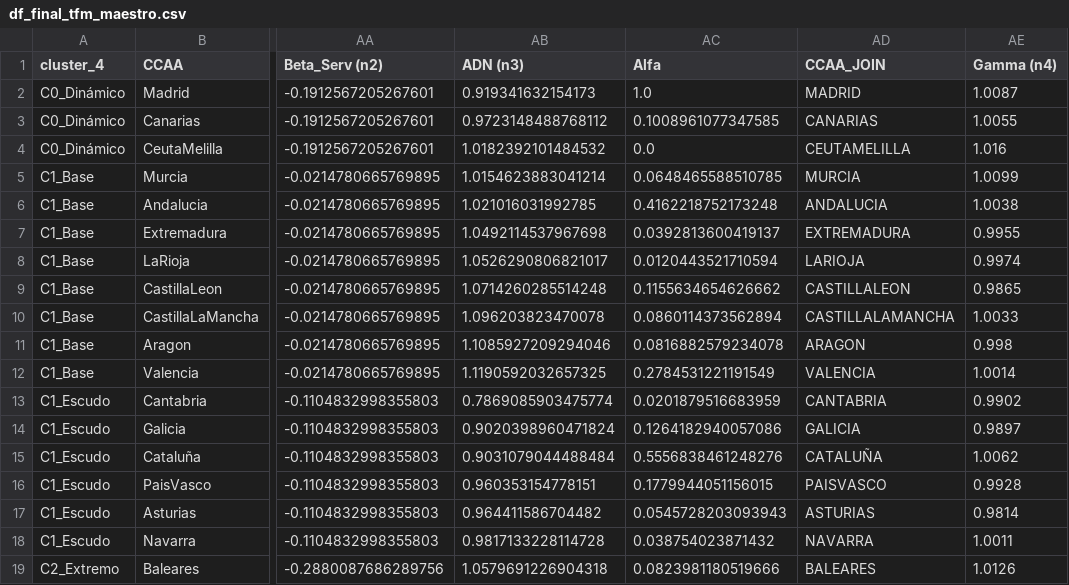
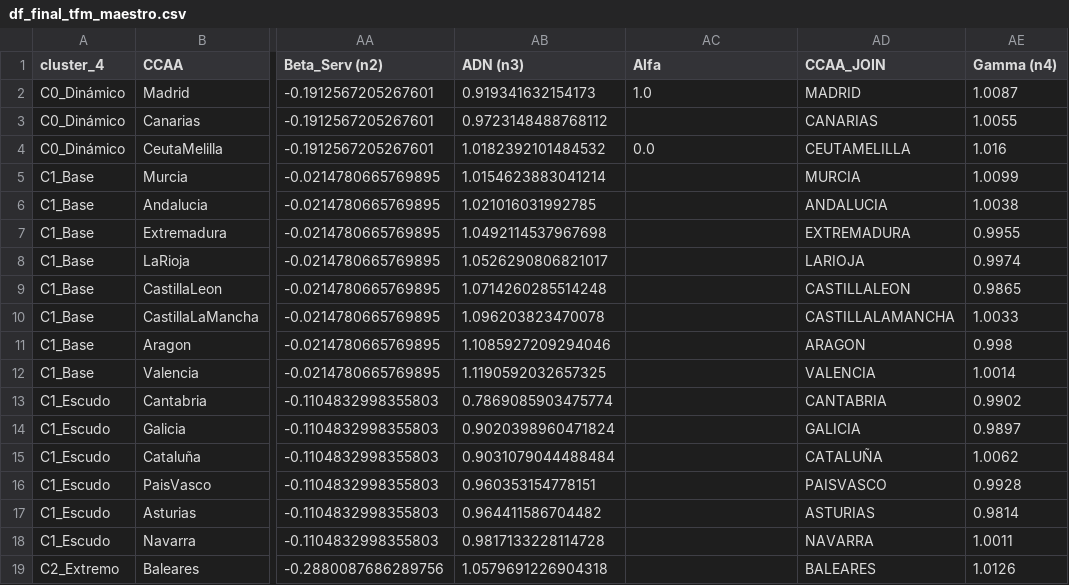
Before and after one commit to LuisaOGH/TFM_archivos, a CSV file: df_final_tfm_maestro.csv, drawn as a sheet; only a part is shown, gaps mark what is left out; the diff names each change by its address in the sheet, - before the commit and + after, or states it on an @@ line.

Commit message:
Actualizando df_final_tfm_maestro.csv desde Colab

```diff
--- a/df_final_tfm_maestro.csv
+++ b/df_final_tfm_maestro.csv
-AC3 (Alfa): 0.1008961077347585
+AC3 (Alfa): (empty)
-AC5 (Alfa): 0.0648465588510785
+AC5 (Alfa): (empty)
-AC6 (Alfa): 0.4162218752173248
+AC6 (Alfa): (empty)
-AC7 (Alfa): 0.0392813600419137
+AC7 (Alfa): (empty)
-AC8 (Alfa): 0.0120443521710594
+AC8 (Alfa): (empty)
-AC9 (Alfa): 0.1155634654626662
+AC9 (Alfa): (empty)
-AC10 (Alfa): 0.0860114373562894
+AC10 (Alfa): (empty)
-AC11 (Alfa): 0.0816882579234078
+AC11 (Alfa): (empty)
-AC12 (Alfa): 0.2784531221191549
+AC12 (Alfa): (empty)
-AC13 (Alfa): 0.0201879516683959
+AC13 (Alfa): (empty)
-AC14 (Alfa): 0.1264182940057086
+AC14 (Alfa): (empty)
-AC15 (Alfa): 0.5556838461248276
+AC15 (Alfa): (empty)
-AC16 (Alfa): 0.1779944051156015
+AC16 (Alfa): (empty)
-AC17 (Alfa): 0.0545728203093943
+AC17 (Alfa): (empty)
-AC18 (Alfa): 0.038754023871432
+AC18 (Alfa): (empty)
-AC19 (Alfa): 0.0823981180519666
+AC19 (Alfa): (empty)
```
